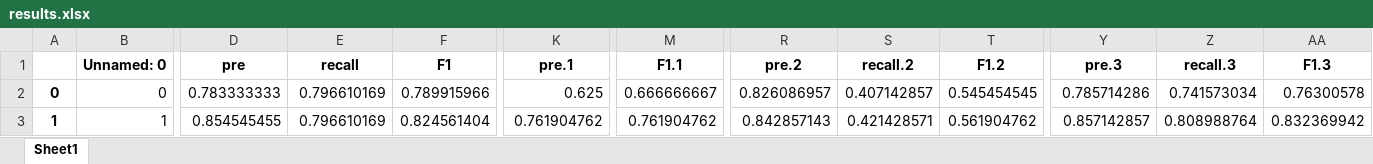
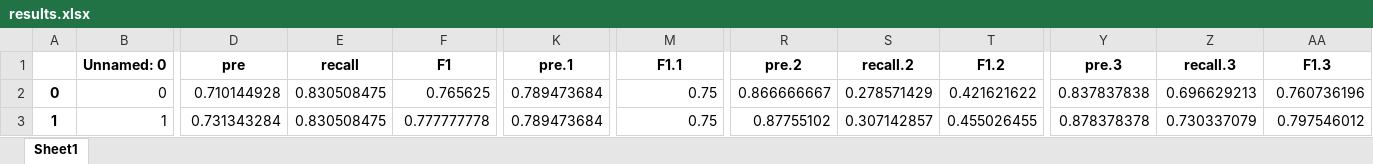
Before and after one commit to lab-v2/PyEDCR, an Excel workbook: figs/main_fine_vit_b_16_lr0.0001/results.xlsx, sheet Sheet1, drawn as a sheet; only a part is shown, gaps mark what is left out; values as stored, in another font and other column widths than the file's, no borders; the diff covers the shown part only; the diff names each change by its address in the sheet, - before the commit and + after, or states it on an @@ line.

```diff
--- a/figs/main_fine_vit_b_16_lr0.0001/results.xlsx (sheet Sheet1)
+++ b/figs/main_fine_vit_b_16_lr0.0001/results.xlsx (sheet Sheet1)
-D2 (pre): 0.783333333
+D2 (pre): 0.710144928
-E2:E3 (recall): 0.796610169
+E2:E3 (recall): 0.830508475
-F2 (F1): 0.789915966
+F2 (F1): 0.765625
-K2 (pre.1): 0.625
+K2 (pre.1): 0.789473684
-M2 (F1.1): 0.666666667
+M2 (F1.1): 0.75
-R2 (pre.2): 0.826086957
+R2 (pre.2): 0.866666667
-S2 (recall.2): 0.407142857
+S2 (recall.2): 0.278571429
-T2 (F1.2): 0.545454545
+T2 (F1.2): 0.421621622
-Y2 (pre.3): 0.785714286
+Y2 (pre.3): 0.837837838
-Z2 (recall.3): 0.741573034
+Z2 (recall.3): 0.696629213
-AA2 (F1.3): 0.76300578
+AA2 (F1.3): 0.760736196
-D3 (pre): 0.854545455
+D3 (pre): 0.731343284
-F3 (F1): 0.824561404
+F3 (F1): 0.777777778
-K3 (pre.1): 0.761904762
+K3 (pre.1): 0.789473684
-M3 (F1.1): 0.761904762
+M3 (F1.1): 0.75
-R3 (pre.2): 0.842857143
+R3 (pre.2): 0.87755102
-S3 (recall.2): 0.421428571
+S3 (recall.2): 0.307142857
-T3 (F1.2): 0.561904762
+T3 (F1.2): 0.455026455
-Y3 (pre.3): 0.857142857
+Y3 (pre.3): 0.878378378
-Z3 (recall.3): 0.808988764
+Z3 (recall.3): 0.730337079
-AA3 (F1.3): 0.832369942
+AA3 (F1.3): 0.797546012
```
Also changed, not shown: 206 edited cells elsewhere in this sheet, figs/main_coarse_vit_b_16_lr0.0001/results.xlsx, 3 other files.
